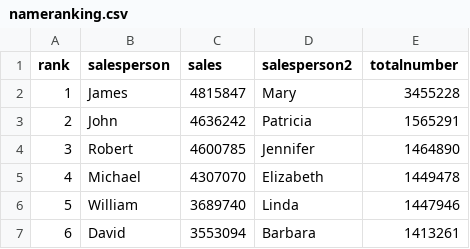
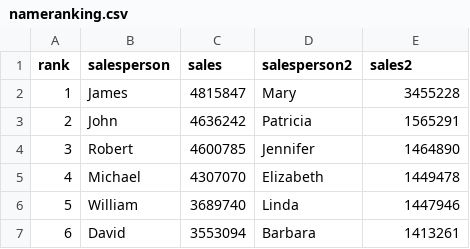
Before and after one commit to lukedohner/nameRankingWithD3, a CSV file: data/nameranking.csv, drawn as a sheet; only a part is shown.

Commit message:
changed csv first col to rank last col to sales2

```diff
--- a/data/nameranking.csv
+++ b/data/nameranking.csv
@@ -1,2 +1,2 @@
-rank,salesperson,sales,salesperson2,totalnumber
+rank,salesperson,sales,salesperson2,sales2
 1,James,4815847,Mary,3455228
```
Also changed, not shown: 1 other file.
